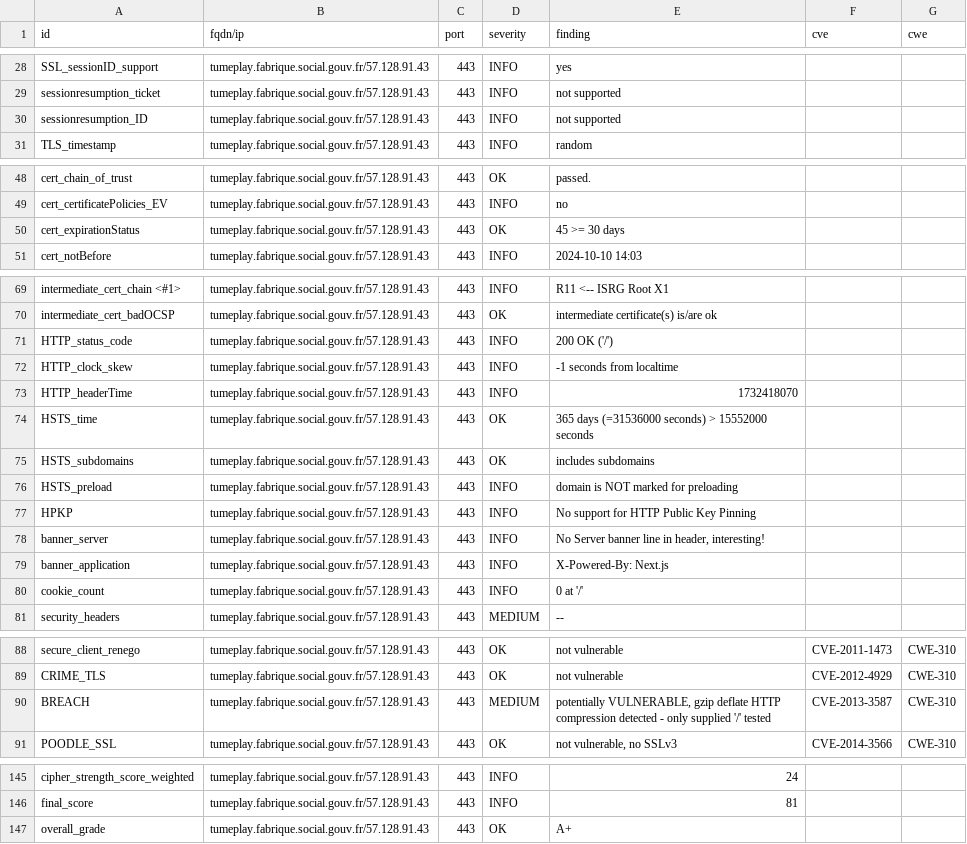
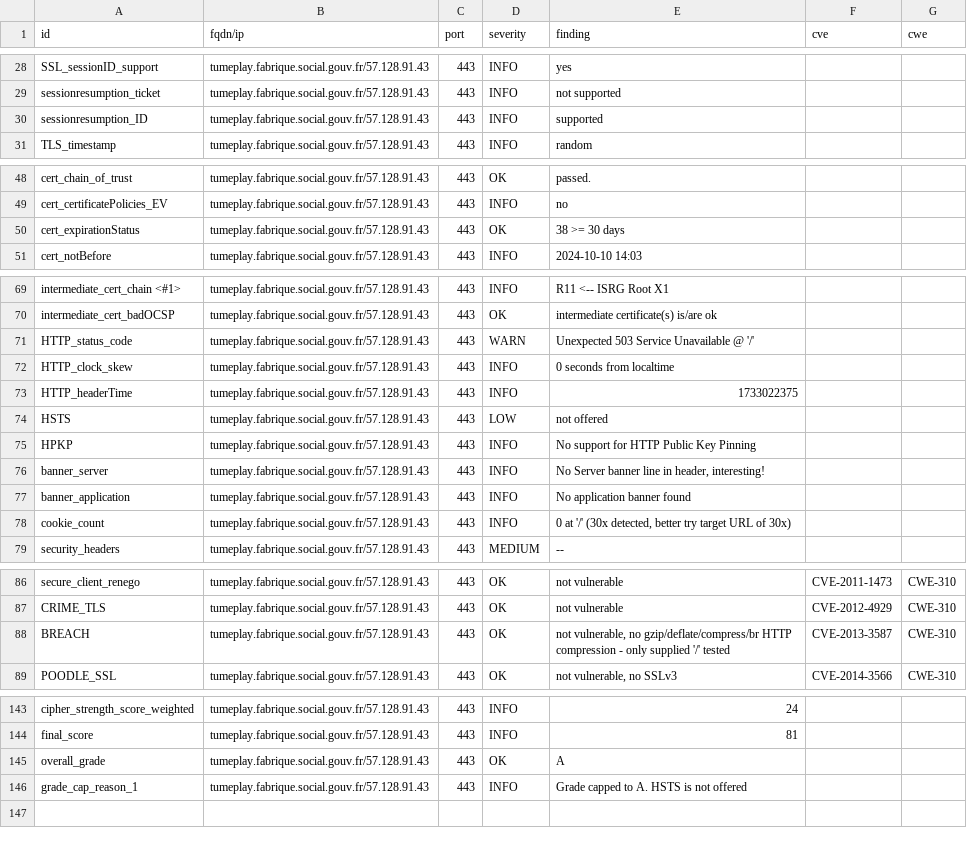
Before and after one commit to ClementNumericite/dashlord-fabrique, a CSV file: results/aHR0cHM6Ly90dW1lcGxheS5mYWJyaXF1ZS5zb2NpYWwuZ291di5mcg==/testssl.csv, drawn as a sheet; only a part is shown, gaps mark what is left out.

Commit message:
update: https://tumeplay.fabrique.social.gouv.fr

```diff
--- a/results/aHR0cHM6Ly90dW1lcGxheS5mYWJyaXF1ZS5zb2NpYWwuZ291di5mcg==/testssl.csv
+++ b/results/aHR0cHM6Ly90dW1lcGxheS5mYWJyaXF1ZS5zb2NpYWwuZ291di5mcg==/testssl.csv
@@ -29,3 +29,3 @@
 "sessionresumption_ticket","tumeplay.fabrique.social.gouv.fr/57.128.91.43","443","INFO","not supported","",""
-"sessionresumption_ID","tumeplay.fabrique.social.gouv.fr/57.128.91.43","443","INFO","not supported","",""
+"sessionresumption_ID","tumeplay.fabrique.social.gouv.fr/57.128.91.43","443","INFO","supported","",""
 "TLS_timestamp","tumeplay.fabrique.social.gouv.fr/57.128.91.43","443","INFO","random","",""
@@ -49,3 +49,3 @@
 "cert_certificatePolicies_EV","tumeplay.fabrique.social.gouv.fr/57.128.91.43","443","INFO","no","",""
-"cert_expirationStatus","tumeplay.fabrique.social.gouv.fr/57.128.91.43","443","OK","45 >= 30 days","",""
+"cert_expirationStatus","tumeplay.fabrique.social.gouv.fr/57.128.91.43","443","OK","38 >= 30 days","",""
 "cert_notBefore","tumeplay.fabrique.social.gouv.fr/57.128.91.43","443","INFO","2024-10-10 14:03","",""
@@ -70,12 +70,10 @@
 "intermediate_cert_badOCSP","tumeplay.fabrique.social.gouv.fr/57.128.91.43","443","OK","intermediate certificate(s) is/are ok","",""
-"HTTP_status_code","tumeplay.fabrique.social.gouv.fr/57.128.91.43","443","INFO","200 OK ('/')","",""
-"HTTP_clock_skew","tumeplay.fabrique.social.gouv.fr/57.128.91.43","443","INFO","-1 seconds from localtime","",""
-"HTTP_headerTime","tumeplay.fabrique.social.gouv.fr/57.128.91.43","443","INFO","1732418070","",""
-"HSTS_time","tumeplay.fabrique.social.gouv.fr/57.128.91.43","443","OK","365 days (=31536000 seconds) > 15552000 seconds","",""
-"HSTS_subdomains","tumeplay.fabrique.social.gouv.fr/57.128.91.43","443","OK","includes subdomains","",""
-"HSTS_preload","tumeplay.fabrique.social.gouv.fr/57.128.91.43","443","INFO","domain is NOT marked for preloading","",""
+"HTTP_status_code","tumeplay.fabrique.social.gouv.fr/57.128.91.43","443","WARN","Unexpected 503 Service Unavailable @ '/'","",""
+"HTTP_clock_skew","tumeplay.fabrique.social.gouv.fr/57.128.91.43","443","INFO","0 seconds from localtime","",""
+"HTTP_headerTime","tumeplay.fabrique.social.gouv.fr/57.128.91.43","443","INFO","1733022375","",""
+"HSTS","tumeplay.fabrique.social.gouv.fr/57.128.91.43","443","LOW","not offered","",""
 "HPKP","tumeplay.fabrique.social.gouv.fr/57.128.91.43","443","INFO","No support for HTTP Public Key Pinning","",""
 "banner_server","tumeplay.fabrique.social.gouv.fr/57.128.91.43","443","INFO","No Server banner line in header, interesting!","",""
-"banner_application","tumeplay.fabrique.social.gouv.fr/57.128.91.43","443","INFO","X-Powered-By: Next.js","",""
-"cookie_count","tumeplay.fabrique.social.gouv.fr/57.128.91.43","443","INFO","0 at '/'","",""
+"banner_application","tumeplay.fabrique.social.gouv.fr/57.128.91.43","443","INFO","No application banner found","",""
+"cookie_count","tumeplay.fabrique.social.gouv.fr/57.128.91.43","443","INFO","0 at '/' (30x detected, better try target URL of 30x)","",""
 "security_headers","tumeplay.fabrique.social.gouv.fr/57.128.91.43","443","MEDIUM","--","",""
@@ -89,3 +87,3 @@
 "CRIME_TLS","tumeplay.fabrique.social.gouv.fr/57.128.91.43","443","OK","not vulnerable","CVE-2012-4929","CWE-310"
-"BREACH","tumeplay.fabrique.social.gouv.fr/57.128.91.43","443","MEDIUM","potentially VULNERABLE, gzip deflate HTTP compression detected  - only supplied '/' tested","CVE-2013-3587","CWE-310"
+"BREACH","tumeplay.fabrique.social.gouv.fr/57.128.91.43","443","OK","not vulnerable, no gzip/deflate/compress/br HTTP compression  - only supplied '/' tested","CVE-2013-3587","CWE-310"
 "POODLE_SSL","tumeplay.fabrique.social.gouv.fr/57.128.91.43","443","OK","not vulnerable, no SSLv3","CVE-2014-3566","CWE-310"
@@ -146,2 +144,3 @@
 "final_score","tumeplay.fabrique.social.gouv.fr/57.128.91.43","443","INFO","81","",""
-"overall_grade","tumeplay.fabrique.social.gouv.fr/57.128.91.43","443","OK","A+","",""
+"overall_grade","tumeplay.fabrique.social.gouv.fr/57.128.91.43","443","OK","A","",""
+"grade_cap_reason_1","tumeplay.fabrique.social.gouv.fr/57.128.91.43","443","INFO","Grade capped to A. HSTS is not offered","",""
```
Also changed, not shown: 12 other files.
